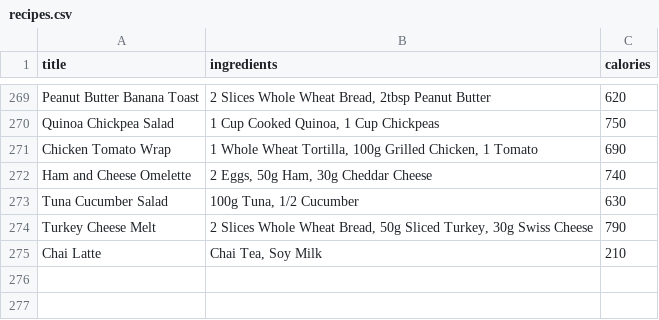
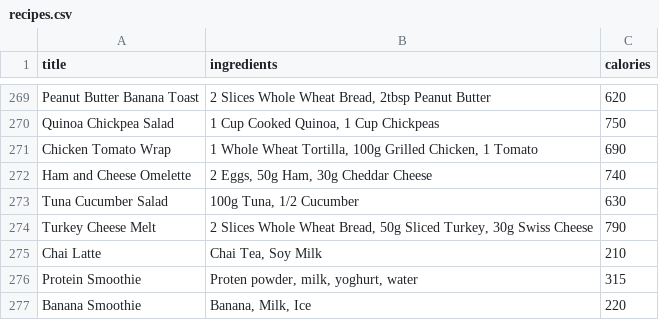
Before and after one commit to kvtrice/meal-planner, a CSV file: recipes.csv, drawn as a sheet; only a part is shown, gaps mark what is left out.

Commit message:
Refactored the cli and in-app add_recipes functions to use the same append to recipe function - DRYer

```diff
--- a/recipes.csv
+++ b/recipes.csv
@@ -275 +275,3 @@ Turkey Cheese Melt,"2 Slices Whole Wheat Bread, 50g Sliced Turkey, 30g Swiss Che
 Chai Latte,"Chai Tea, Soy Milk",210
+Protein Smoothie,"Proten powder, milk, yoghurt, water",315
+Banana Smoothie,"Banana, Milk, Ice",220
```
Also changed, not shown: 2 other files.
